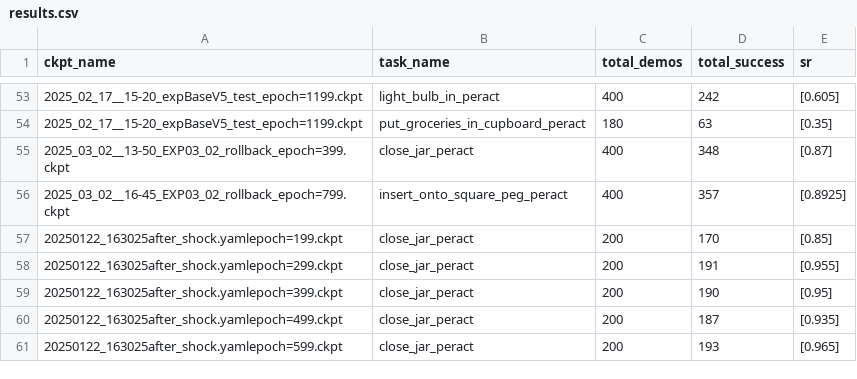
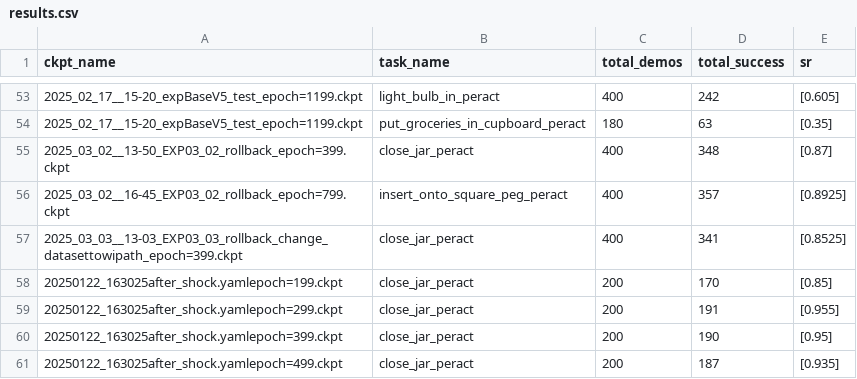
Before and after one commit to jianzhou0420/zero, a CSV file: results.csv, drawn as a sheet; only a part is shown, gaps mark what is left out; the shorter side is filled out with more unchanged rows; the diff names each change by its address in the sheet, - before the commit and + after, or states it on an @@ line.

```diff
--- a/results.csv
+++ b/results.csv
+row 57: 2025_03_03__13-03_EXP03_03_rollback_change_datasettowipath_epoch=399.ckpt | close_jar_peract | 400 | 341 | [0.8525]
```
Also changed, not shown: 8 other files.
